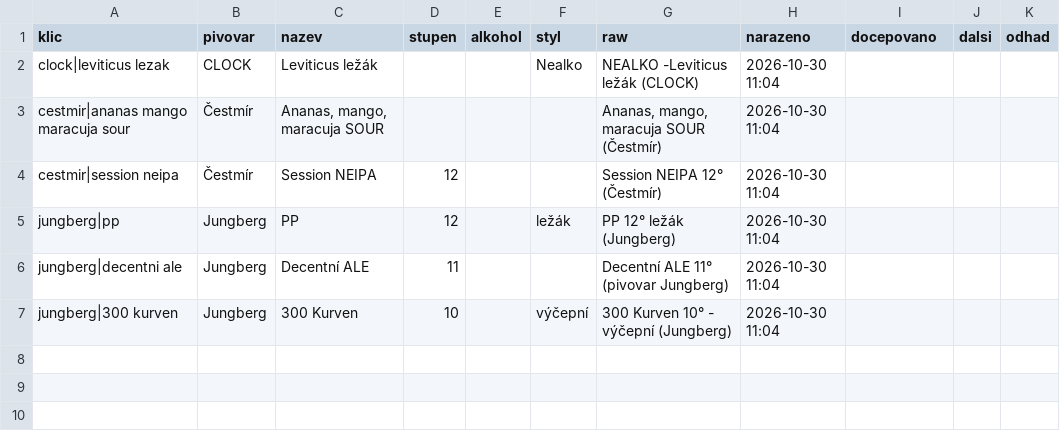
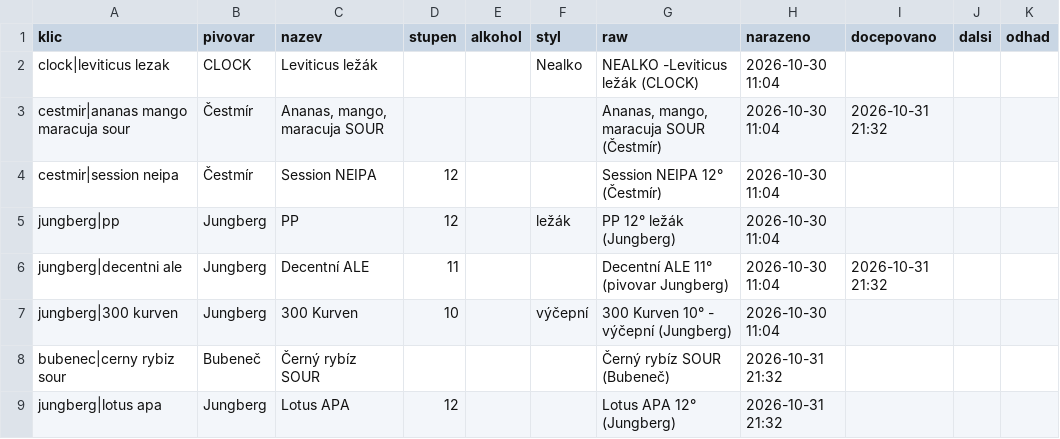
Before and after one commit to romankokos1/gal, a CSV file: data/dcdyne/historie.csv, drawn as a sheet.

```diff
--- a/data/dcdyne/historie.csv
+++ b/data/dcdyne/historie.csv
@@ -2,6 +2,8 @@ klic,pivovar,nazev,stupen,alkohol,styl,raw,narazeno,docepovano,dalsi,odhad
 clock|leviticus lezak,CLOCK,Leviticus ležák,,,Nealko,NEALKO -Leviticus ležák (CLOCK),2026-10-30 11:04,,,
-cestmir|ananas mango maracuja sour,Čestmír,"Ananas, mango, maracuja SOUR",,,,"Ananas, mango, maracuja SOUR (Čestmír)",2026-10-30 11:04,,,
+cestmir|ananas mango maracuja sour,Čestmír,"Ananas, mango, maracuja SOUR",,,,"Ananas, mango, maracuja SOUR (Čestmír)",2026-10-30 11:04,2026-10-31 21:32,,
 cestmir|session neipa,Čestmír,Session NEIPA,12,,,Session NEIPA 12° (Čestmír),2026-10-30 11:04,,,
 jungberg|pp,Jungberg,PP,12,,ležák,PP 12° ležák (Jungberg),2026-10-30 11:04,,,
-jungberg|decentni ale,Jungberg,Decentní ALE,11,,,Decentní ALE 11° (pivovar Jungberg),2026-10-30 11:04,,,
+jungberg|decentni ale,Jungberg,Decentní ALE,11,,,Decentní ALE 11° (pivovar Jungberg),2026-10-30 11:04,2026-10-31 21:32,,
 jungberg|300 kurven,Jungberg,300 Kurven,10,,výčepní,300 Kurven 10° - výčepní (Jungberg),2026-10-30 11:04,,,
+bubenec|cerny rybiz sour,Bubeneč,Černý rybíz SOUR,,,,Černý rybíz SOUR (Bubeneč),2026-10-31 21:32,,,
+jungberg|lotus apa,Jungberg,Lotus APA,12,,,Lotus APA 12° (Jungberg),2026-10-31 21:32,,,
```
Also changed, not shown: data/kmp/historie.csv, 8 other files.
